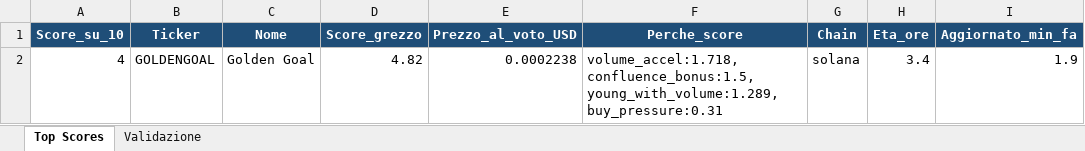
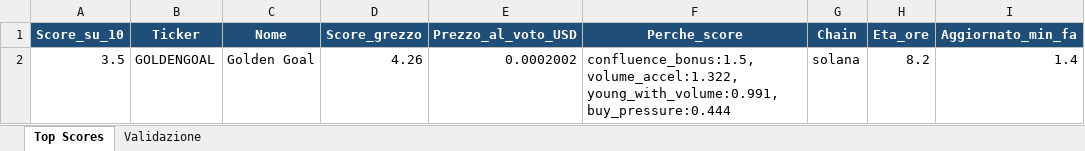
Before and after one commit to nicolostancato-web/crypto-radar, an Excel workbook: top_scores.xlsx, sheet Top Scores, drawn as a sheet; only a part is shown; values as stored, in another font and other column widths than the file's, no borders; the diff names each change by its address in the sheet, - before the commit and + after, or states it on an @@ line.

```diff
--- a/top_scores.xlsx (sheet Top Scores)
+++ b/top_scores.xlsx (sheet Top Scores)
-A2 (Score_su_10): 4
+A2 (Score_su_10): 3.5
-D2 (Score_grezzo): 4.82
+D2 (Score_grezzo): 4.26
-E2 (Prezzo_al_voto_USD): 0.0002238
+E2 (Prezzo_al_voto_USD): 0.0002002
-F2 (Perche_score): volume_accel:1.718, confluence_bonus:1.5, young_with_volume:1.289, buy_pressure:0.31
+F2 (Perche_score): confluence_bonus:1.5, volume_accel:1.322, young_with_volume:0.991, buy_pressure:0.444
-H2 (Eta_ore): 3.4
+H2 (Eta_ore): 8.2
-I2 (Aggiornato_min_fa): 1.9
+I2 (Aggiornato_min_fa): 1.4
```
Also changed, not shown: 2 other files.
